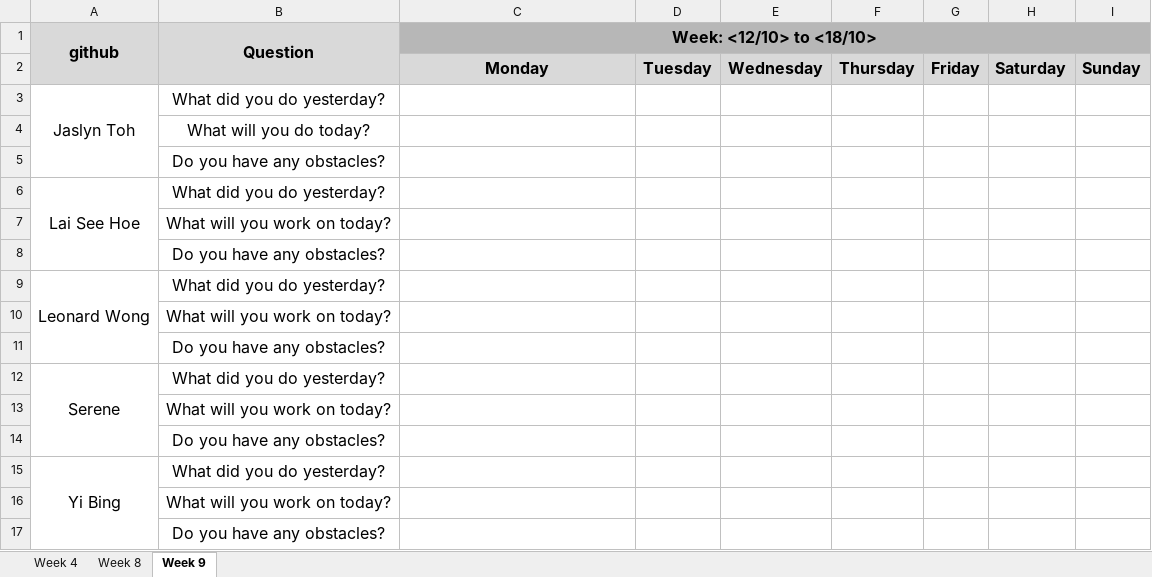
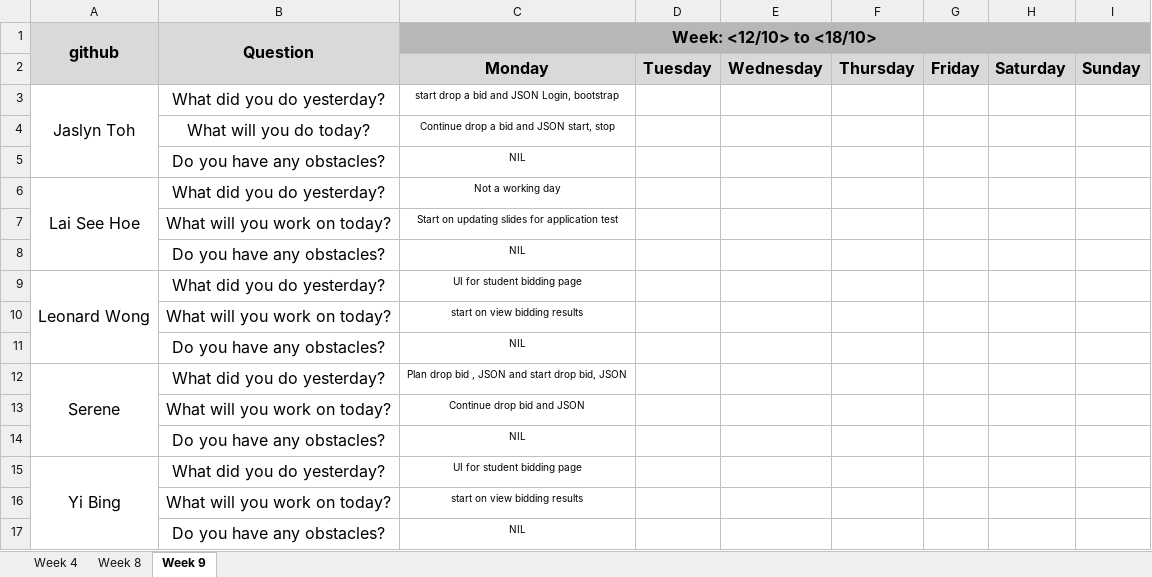
Before and after one commit to one-ice/IS212-Software-Project-Management, an Excel workbook: metrics/Du.xlsx, sheet Week 9, drawn as a sheet; values as stored, in another font and other column widths than the file's, no borders; the diff names each change by its address in the sheet, - before the commit and + after, or states it on an @@ line.

Commit message:
Day 3 Iteration 3 Daily Update
Day 3 Iteration 3 Daily Update

```diff
--- a/metrics/Du.xlsx (sheet Week 9)
+++ b/metrics/Du.xlsx (sheet Week 9)
-C3 (Week: <12/10> to <18/10>): (empty)
+C3 (Week: <12/10> to <18/10>): start drop a bid and JSON Login, bootstrap
-C4 (Week: <12/10> to <18/10>): (empty)
+C4 (Week: <12/10> to <18/10>): Continue drop a bid and JSON start, stop
-C5 (Week: <12/10> to <18/10>): (empty)
+C5 (Week: <12/10> to <18/10>): NIL
-C6 (Week: <12/10> to <18/10>): (empty)
+C6 (Week: <12/10> to <18/10>): Not a working day
-C7 (Week: <12/10> to <18/10>): (empty)
+C7 (Week: <12/10> to <18/10>): Start on updating slides for application test
-C8 (Week: <12/10> to <18/10>): (empty)
+C8 (Week: <12/10> to <18/10>): NIL
-C9 (Week: <12/10> to <18/10>): (empty)
+C9 (Week: <12/10> to <18/10>): UI for student bidding page
-C10 (Week: <12/10> to <18/10>): (empty)
+C10 (Week: <12/10> to <18/10>): start on view bidding results
-C11 (Week: <12/10> to <18/10>): (empty)
+C11 (Week: <12/10> to <18/10>): NIL
-C12 (Week: <12/10> to <18/10>): (empty)
+C12 (Week: <12/10> to <18/10>): Plan drop bid , JSON and start drop bid, JSON
-C13 (Week: <12/10> to <18/10>): (empty)
+C13 (Week: <12/10> to <18/10>): Continue drop bid and JSON
-C14 (Week: <12/10> to <18/10>): (empty)
+C14 (Week: <12/10> to <18/10>): NIL
-C15 (Week: <12/10> to <18/10>): (empty)
+C15 (Week: <12/10> to <18/10>): UI for student bidding page
-C16 (Week: <12/10> to <18/10>): (empty)
+C16 (Week: <12/10> to <18/10>): start on view bidding results
-C17 (Week: <12/10> to <18/10>): (empty)
+C17 (Week: <12/10> to <18/10>): NIL
```
